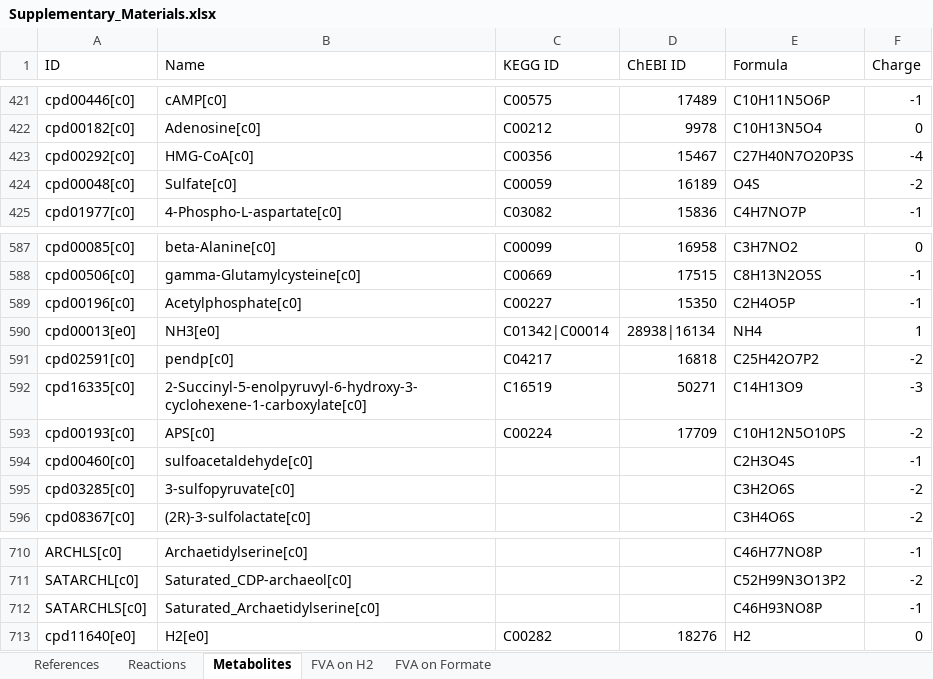
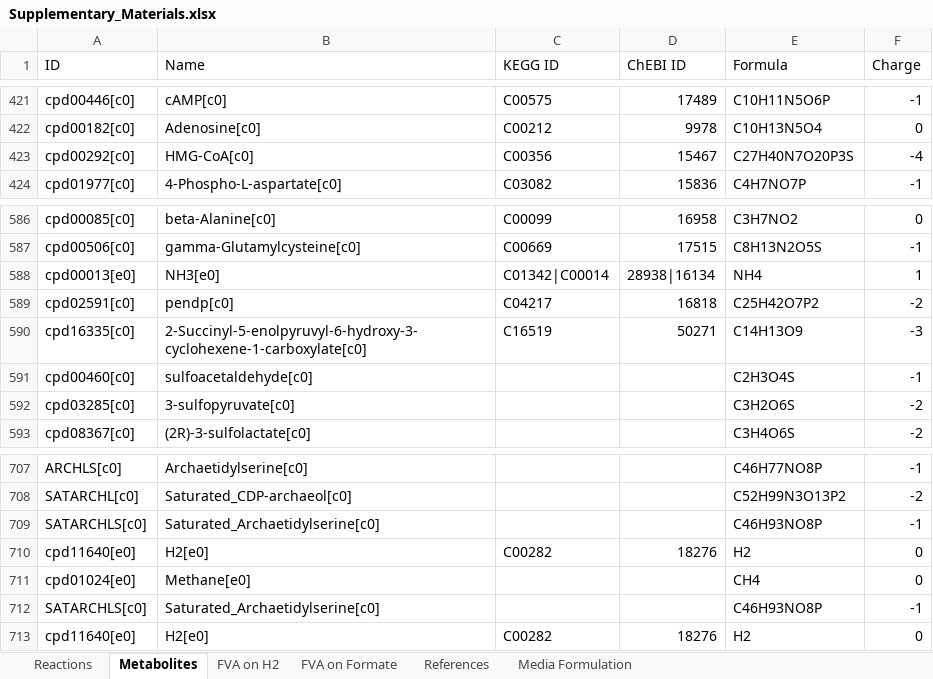
Before and after one commit to marichards/methanococcus, an Excel workbook: Matt_Matlab/Data Compilation for Paper/Supplementary_Materials.xlsx, sheet Metabolites, drawn as a sheet; only a part is shown, gaps mark what is left out; values as stored, in another font and other column widths than the file's, no borders; removed rows and columns are numbered as before the commit, all else as after; the diff names each change by its address in the sheet, - before the commit and + after, or states it on an @@ line.

```diff
--- a/Matt_Matlab/Data Compilation for Paper/Supplementary_Materials.xlsx (sheet Metabolites)
+++ b/Matt_Matlab/Data Compilation for Paper/Supplementary_Materials.xlsx (sheet Metabolites)
+sheet tab: Media Formulation
@@ sheet tab order changed: Reactions | Metabolites | FVA on H2 | FVA on Formate | References | Media Formulation @@
-row 424: cpd00048[c0] | Sulfate[c0] | C00059 | 16189 | O4S | -2
-row 589: cpd00196[c0] | Acetylphosphate[c0] | C00227 | 15350 | C2H4O5P | -1
-row 593: cpd00193[c0] | APS[c0] | C00224 | 17709 | C10H12N5O10PS | -2
+row 709: SATARCHLS[c0] | Saturated_Archaetidylserine[c0] |  |  | C46H93NO8P | -1
+row 710: cpd11640[e0] | H2[e0] | C00282 | 18276 | H2 | 0
+row 711: cpd01024[e0] | Methane[e0] |  |  | CH4 | 0
```
Also changed, not shown: sheet Reactions, sheet FVA on Formate, sheet FVA on H2, 7 other files.
